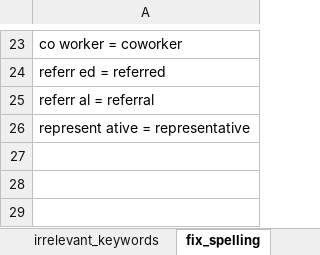
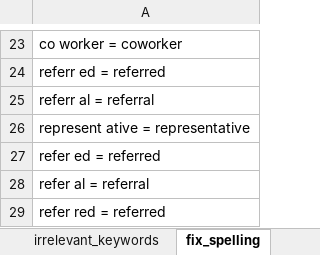
Before and after one commit to PoetriHeriningtyas/keyword-cluster-improvement, an Excel workbook: keywords.xlsx, sheet fix_spelling, drawn as a sheet; only a part is shown, gaps mark what is left out; values as stored, in another font and other column widths than the file's, no borders; the diff names each change by its address in the sheet, - before the commit and + after, or states it on an @@ line.

```diff
--- a/keywords.xlsx (sheet fix_spelling)
+++ b/keywords.xlsx (sheet fix_spelling)
+row 27: refer ed = referred
+row 28: refer al = referral
+row 29: refer red = referred
```
Also changed, not shown: sheet fix_keywords, sheet irrelevant_keywords, sheet stopwords_addition, cluster_result.xlsx, 1 other file.
